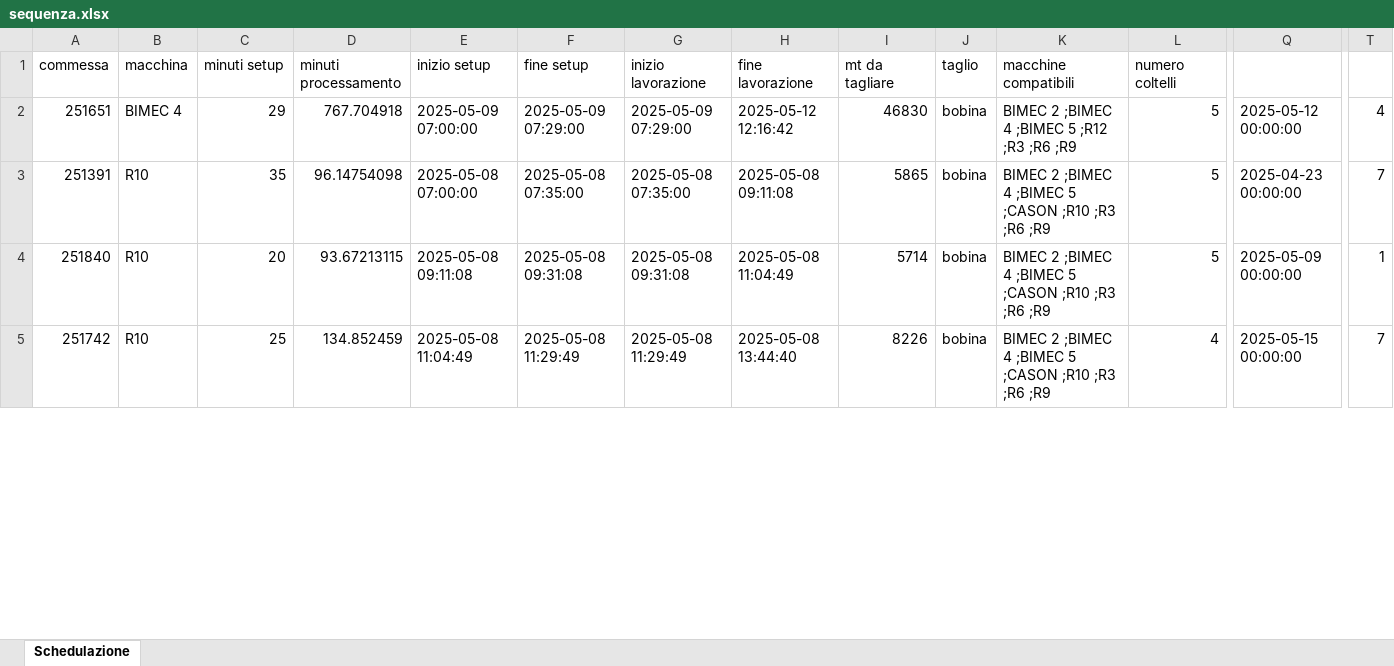
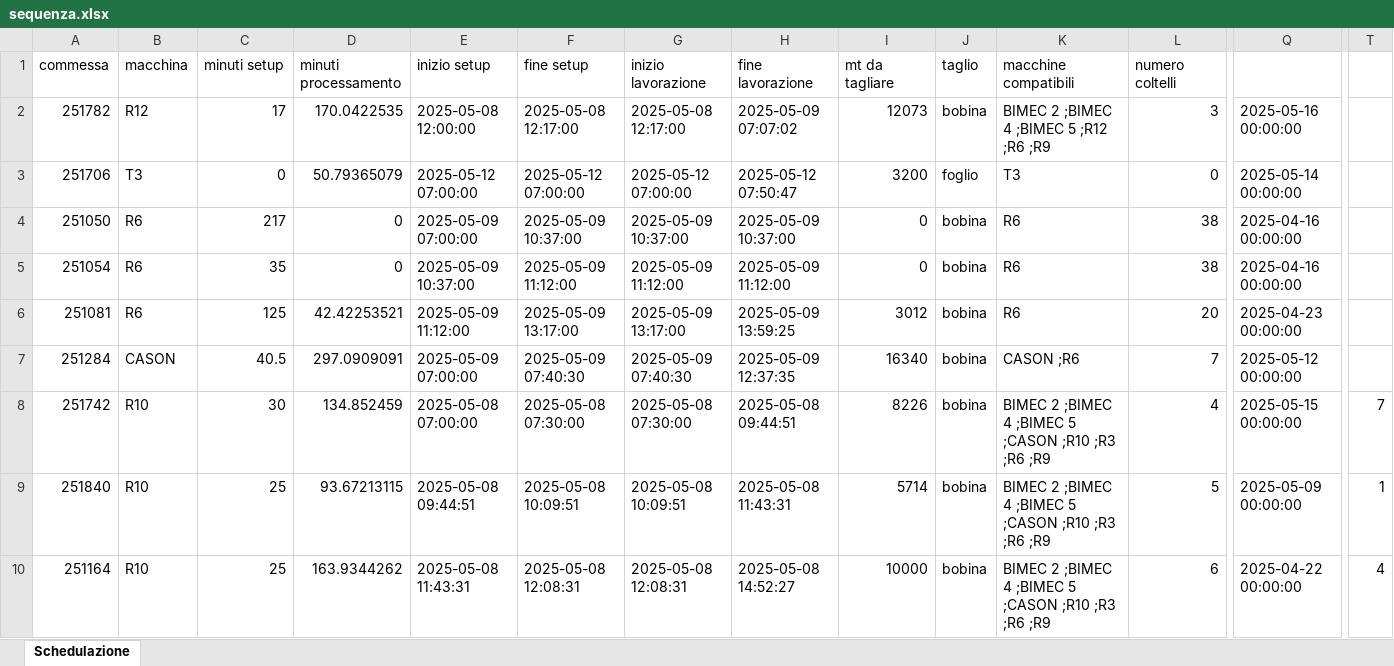
Before and after one commit to Baszonpedis/progettoIS, an Excel workbook: PS-VRP/Dati_output/sequenza.xlsx, sheet Schedulazione, drawn as a sheet; only a part is shown, gaps mark what is left out; values as stored, in another font and other column widths than the file's, no borders; removed rows and columns are numbered as before the commit, all else as after; rows hold the shown columns only; the diff covers the shown part only; the diff names each change by its address in the sheet, - before the commit and + after, or states it on an @@ line.

```diff
--- a/PS-VRP/Dati_output/sequenza.xlsx (sheet Schedulazione)
+++ b/PS-VRP/Dati_output/sequenza.xlsx (sheet Schedulazione)
-row 2: 251651 | BIMEC 4 | 29 | 767.704918 | 2025-05-09 07:00:00 | 2025-05-09 07:29:00 | 2025-05-09 07:29:00 | 2025-05-12 12:16:42 | 46830 | bobina | BIMEC 2 ;BIMEC 4 ;BIMEC 5 ;R12 ;R3 ;R6 ;R9 | 5 | 2025-05-12 00:00:00 | 4
+row 2: 251782 | R12 | 17 | 170.0422535 | 2025-05-08 12:00:00 | 2025-05-08 12:17:00 | 2025-05-08 12:17:00 | 2025-05-09 07:07:02 | 12073 | bobina | BIMEC 2 ;BIMEC 4 ;BIMEC 5 ;R12 ;R6 ;R9 | 3 | 2025-05-16 00:00:00
+row 3: 251706 | T3 | 0 | 50.79365079 | 2025-05-12 07:00:00 | 2025-05-12 07:00:00 | 2025-05-12 07:00:00 | 2025-05-12 07:50:47 | 3200 | foglio | T3 | 0 | 2025-05-14 00:00:00
+row 4: 251050 | R6 | 217 | 0 | 2025-05-09 07:00:00 | 2025-05-09 10:37:00 | 2025-05-09 10:37:00 | 2025-05-09 10:37:00 | 0 | bobina | R6 | 38 | 2025-04-16 00:00:00
+row 5: 251054 | R6 | 35 | 0 | 2025-05-09 10:37:00 | 2025-05-09 11:12:00 | 2025-05-09 11:12:00 | 2025-05-09 11:12:00 | 0 | bobina | R6 | 38 | 2025-04-16 00:00:00
+row 6: 251081 | R6 | 125 | 42.42253521 | 2025-05-09 11:12:00 | 2025-05-09 13:17:00 | 2025-05-09 13:17:00 | 2025-05-09 13:59:25 | 3012 | bobina | R6 | 20 | 2025-04-23 00:00:00
+row 7: 251284 | CASON | 40.5 | 297.0909091 | 2025-05-09 07:00:00 | 2025-05-09 07:40:30 | 2025-05-09 07:40:30 | 2025-05-09 12:37:35 | 16340 | bobina | CASON ;R6 | 7 | 2025-05-12 00:00:00
-A8 (commessa): 251391
+A8 (commessa): 251742
-C8 (minuti setup): 35
+C8 (minuti setup): 30
-D8 (minuti processamento): 96.14754098
+D8 (minuti processamento): 134.852459
-F8 (fine setup): 2025-05-08 07:35:00
+F8 (fine setup): 2025-05-08 07:30:00
-G8 (inizio lavorazione): 2025-05-08 07:35:00
+G8 (inizio lavorazione): 2025-05-08 07:30:00
-H8 (fine lavorazione): 2025-05-08 09:11:08
+H8 (fine lavorazione): 2025-05-08 09:44:51
-I8 (mt da tagliare): 5865
+I8 (mt da tagliare): 8226
-L8 (numero coltelli): 5
+L8 (numero coltelli): 4
-Q8: 2025-04-23 00:00:00
+Q8: 2025-05-15 00:00:00
-C9 (minuti setup): 20
+C9 (minuti setup): 25
-E9 (inizio setup): 2025-05-08 09:11:08
+E9 (inizio setup): 2025-05-08 09:44:51
-F9 (fine setup): 2025-05-08 09:31:08
+F9 (fine setup): 2025-05-08 10:09:51
-G9 (inizio lavorazione): 2025-05-08 09:31:08
+G9 (inizio lavorazione): 2025-05-08 10:09:51
-H9 (fine lavorazione): 2025-05-08 11:04:49
+H9 (fine lavorazione): 2025-05-08 11:43:31
-A10 (commessa): 251742
+A10 (commessa): 251164
-D10 (minuti processamento): 134.852459
+D10 (minuti processamento): 163.9344262
-E10 (inizio setup): 2025-05-08 11:04:49
+E10 (inizio setup): 2025-05-08 11:43:31
-F10 (fine setup): 2025-05-08 11:29:49
+F10 (fine setup): 2025-05-08 12:08:31
-G10 (inizio lavorazione): 2025-05-08 11:29:49
+G10 (inizio lavorazione): 2025-05-08 12:08:31
-H10 (fine lavorazione): 2025-05-08 13:44:40
+H10 (fine lavorazione): 2025-05-08 14:52:27
-I10 (mt da tagliare): 8226
+I10 (mt da tagliare): 10000
-L10 (numero coltelli): 4
+L10 (numero coltelli): 6
-Q10: 2025-05-15 00:00:00
+Q10: 2025-04-22 00:00:00
-T10: 7
+T10: 4
```
Also changed, not shown: 6 added rows, 11 removed rows and 61 edited cells elsewhere in this sheet, PS-VRP/Dati_output/euristico_post.xlsx, PS-VRP/Dati_output/insert_inter.xlsx, 15 other files.
